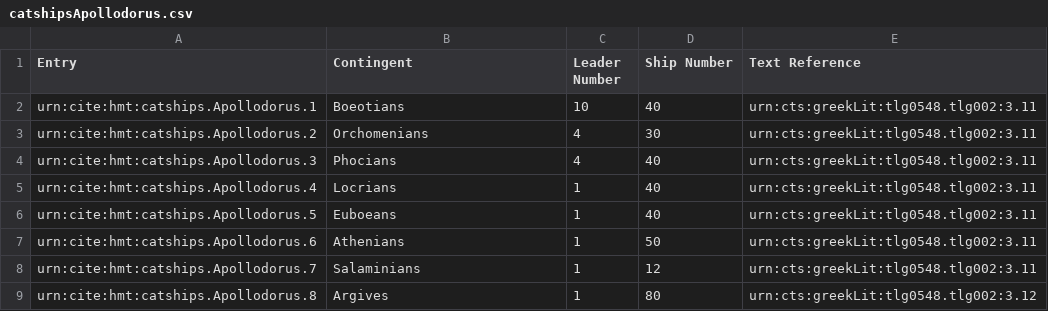
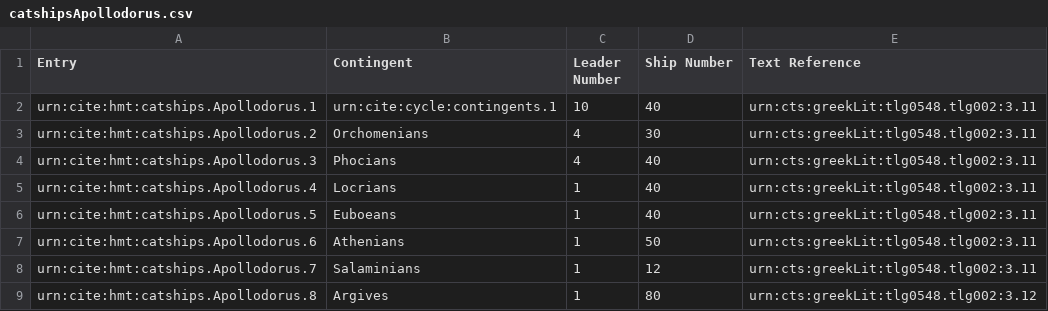
Before and after one commit to neelsmith/retelling, a CSV file: collections/catshipsApollodorus.csv, drawn as a sheet; only a part is shown.

Commit message:
Add examples of URNs for contingents

```diff
--- a/collections/catshipsApollodorus.csv
+++ b/collections/catshipsApollodorus.csv
@@ -1,3 +1,3 @@
 Entry,Contingent,Leader Number,Ship Number,Text Reference
-urn:cite:hmt:catships.Apollodorus.1,Boeotians,10,40,urn:cts:greekLit:tlg0548.tlg002:3.11
+urn:cite:hmt:catships.Apollodorus.1,urn:cite:cycle:contingents.1,10,40,urn:cts:greekLit:tlg0548.tlg002:3.11
 urn:cite:hmt:catships.Apollodorus.2,Orchomenians,4,30,urn:cts:greekLit:tlg0548.tlg002:3.11
```
Also changed, not shown: collections/catshipsIliad.csv, collections/catshipsTzetzes.csv, 4 other files.
